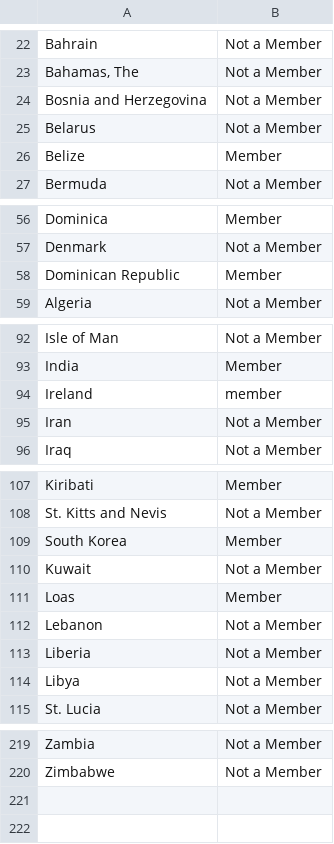
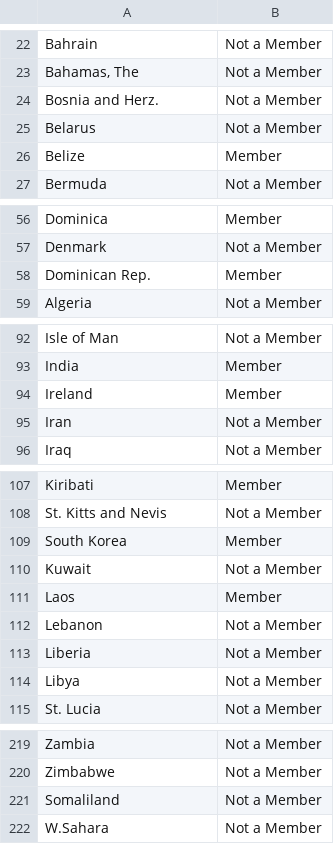
Before and after one commit to usamaqasimmian/FIT3179, a CSV file: iwc.csv, drawn as a sheet; only a part is shown, gaps mark what is left out; the diff covers the shown part only.

Commit message:
Update iwc.csv

```diff
--- a/iwc.csv
+++ b/iwc.csv
@@ -23,3 +23,3 @@ Bahrain,Not a Member
 "Bahamas, The",Not a Member
-Bosnia and Herzegovina,Not a Member
+Bosnia and Herz.,Not a Member
 Belarus,Not a Member
@@ -57,3 +57,3 @@ Dominica,Member
 Denmark,Not a Member
-Dominican Republic,Member
+Dominican Rep.,Member
 Algeria,Not a Member
@@ -93,3 +93,3 @@ Isle of Man,Not a Member
 India,Member
-Ireland,member
+Ireland,Member
 Iran,Not a Member
@@ -110,3 +110,3 @@ South Korea,Member
 Kuwait,Not a Member
-Loas,Member
+Laos,Member
 Lebanon,Not a Member
@@ -220 +220,3 @@ Zambia,Not a Member
 Zimbabwe,Not a Member
+Somaliland,Not a Member
+W.Sahara,Not a Member
```
Also changed, not shown: 1 edited cell elsewhere in this file.
